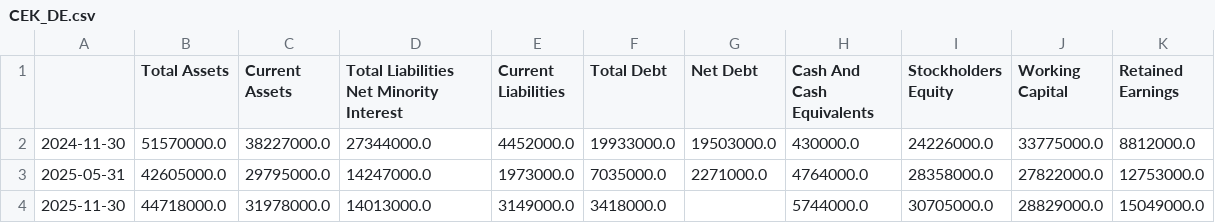
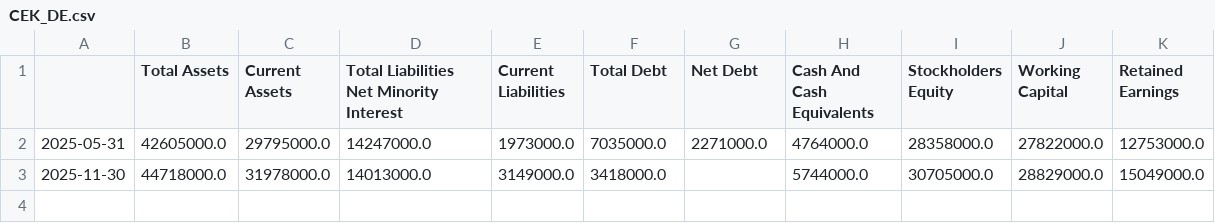
Before and after one commit to kleinnconrad/stock-predictor, a CSV file: data/raw/fundamentals/CEK_DE.csv, drawn as a sheet.

```diff
--- a/data/raw/fundamentals/CEK_DE.csv
+++ b/data/raw/fundamentals/CEK_DE.csv
@@ -1,3 +1,2 @@
 ,Total Assets,Current Assets,Total Liabilities Net Minority Interest,Current Liabilities,Total Debt,Net Debt,Cash And Cash Equivalents,Stockholders Equity,Working Capital,Retained Earnings
-2024-11-30,51570000.0,38227000.0,27344000.0,4452000.0,19933000.0,19503000.0,430000.0,24226000.0,33775000.0,8812000.0
 2025-05-31,42605000.0,29795000.0,14247000.0,1973000.0,7035000.0,2271000.0,4764000.0,28358000.0,27822000.0,12753000.0
```
Also changed, not shown: data/raw/fundamentals/1AST_DE.csv, data/raw/fundamentals/GXI_DE.csv, 6 other files.
